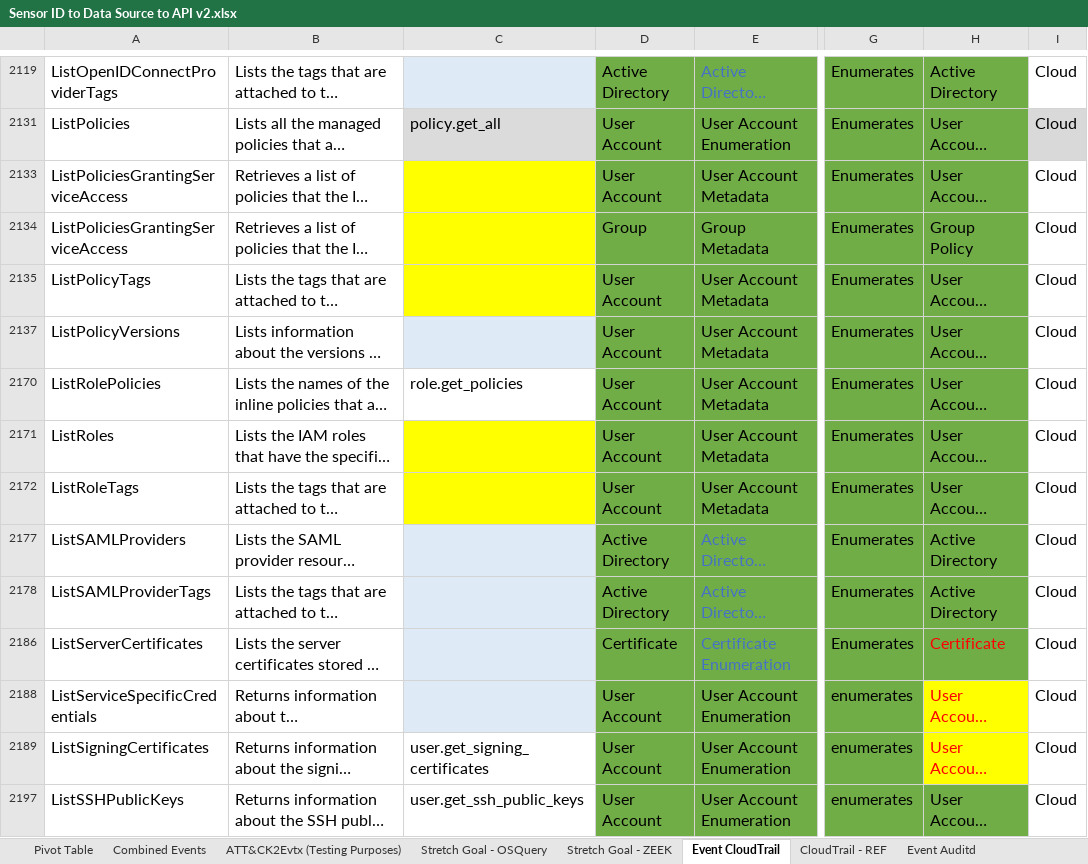
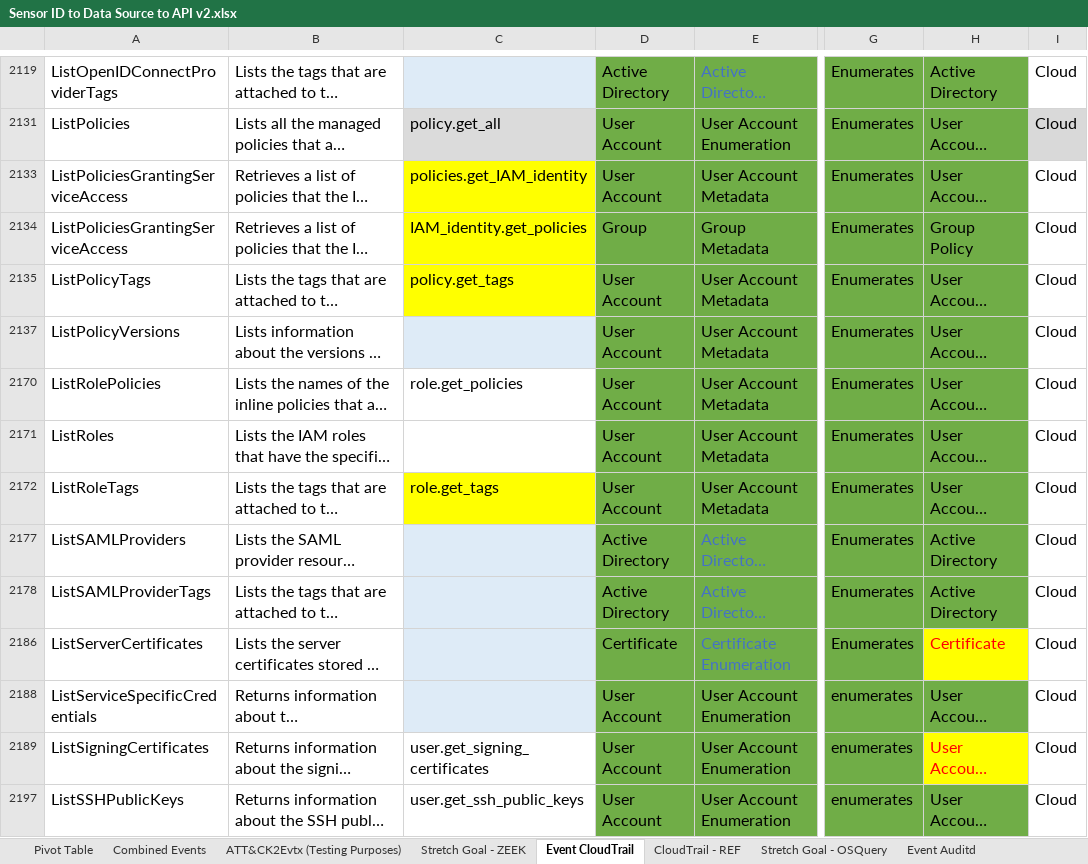
Before and after one commit to center-for-threat-informed-defense/sensor-mappings-to-attack, an Excel workbook: mappings/input/enterprise/xlsx/Sensor ID to Data Source to API v2.xlsx, sheet Event CloudTrail, drawn as a sheet; only a part is shown, gaps mark what is left out; long unchanged cells end in …; values as stored, in another font and other column widths than the file's, no borders; table styles not drawn; the diff names each change by its address in the sheet, - before the commit and + after, or states it on an @@ line.

```diff
--- a/mappings/input/enterprise/xlsx/Sensor ID to Data Source to API v2.xlsx (sheet Event CloudTrail)
+++ b/mappings/input/enterprise/xlsx/Sensor ID to Data Source to API v2.xlsx (sheet Event CloudTrail)
@@ sheet tab order changed: Pivot Table | Combined Events | ATT&CK2Evtx (Testing Purposes) | Stretch Goal - ZEEK | Event CloudTrail | CloudTrail - REF | Stretch Goal - OSQuery | Event Auditd @@
-C2133: (empty)
+C2133: policies.get_IAM_identity
-C2134: (empty)
+C2134: IAM_identity.get_policies
-C2135: (empty)
+C2135: policy.get_tags
-C2171 fill: #FFFF00
+C2171 fill: none
-C2172: (empty)
+C2172: role.get_tags
-H2186 fill: #70AD47
+H2186 fill: #FFFF00
@@ H2188 fill: #FFFF00 → #70AD47, text colour: #FF0000 → black @@
```
Also changed, not shown: sheet Combined Events, sheet Stretch Goal - OSQuery, sheet Stretch Goal - ZEEK, hidden cells, 11 other files.
